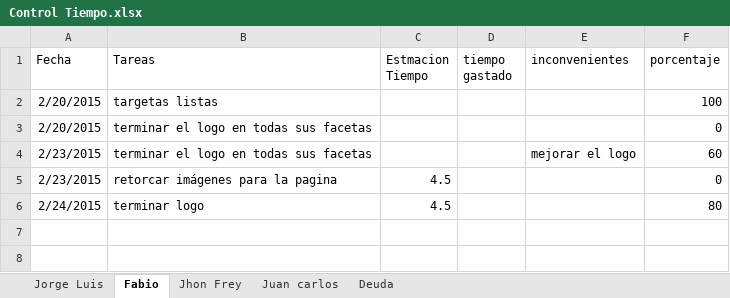
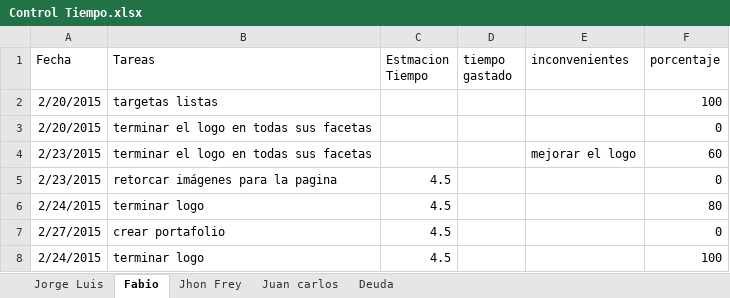
Before and after one commit to innovus/appDomi, an Excel workbook: documentacion/Control Tiempo.xlsx, sheet Fabio, drawn as a sheet; values as stored, in another font and other column widths than the file's, no borders; the diff names each change by its address in the sheet, - before the commit and + after, or states it on an @@ line.

Commit message:
control dia 27 febrero

```diff
--- a/documentacion/Control Tiempo.xlsx (sheet Fabio)
+++ b/documentacion/Control Tiempo.xlsx (sheet Fabio)
+row 7: 2/27/2015 | crear portafolio | 4.5 |  |  | 0
+row 8: 2/24/2015 | terminar logo | 4.5 |  |  | 100
```
